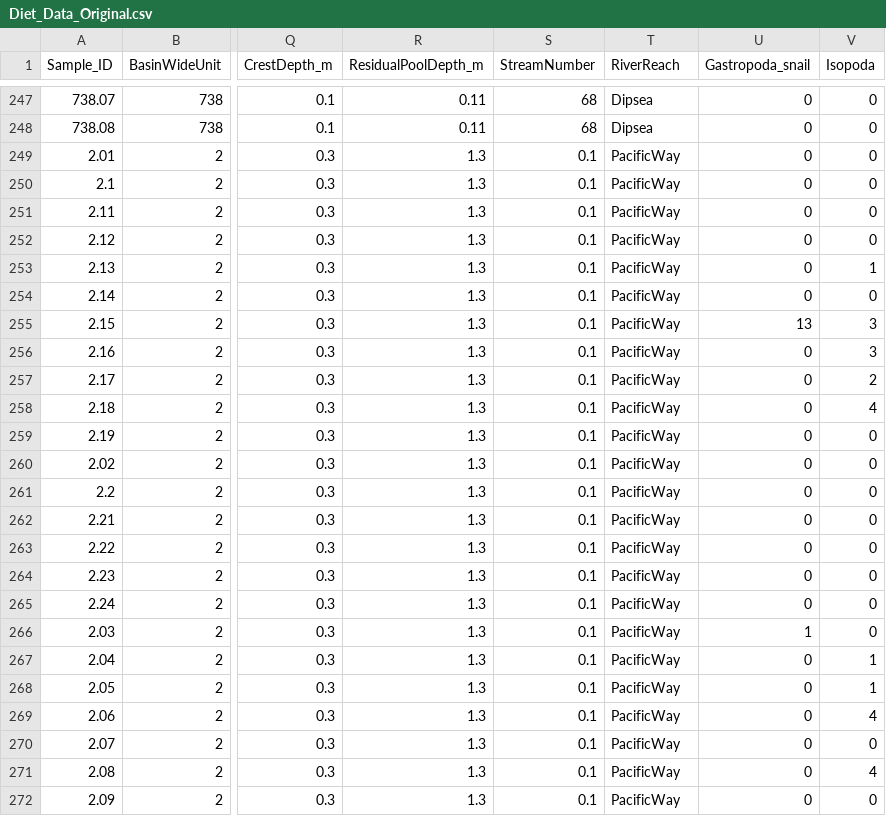
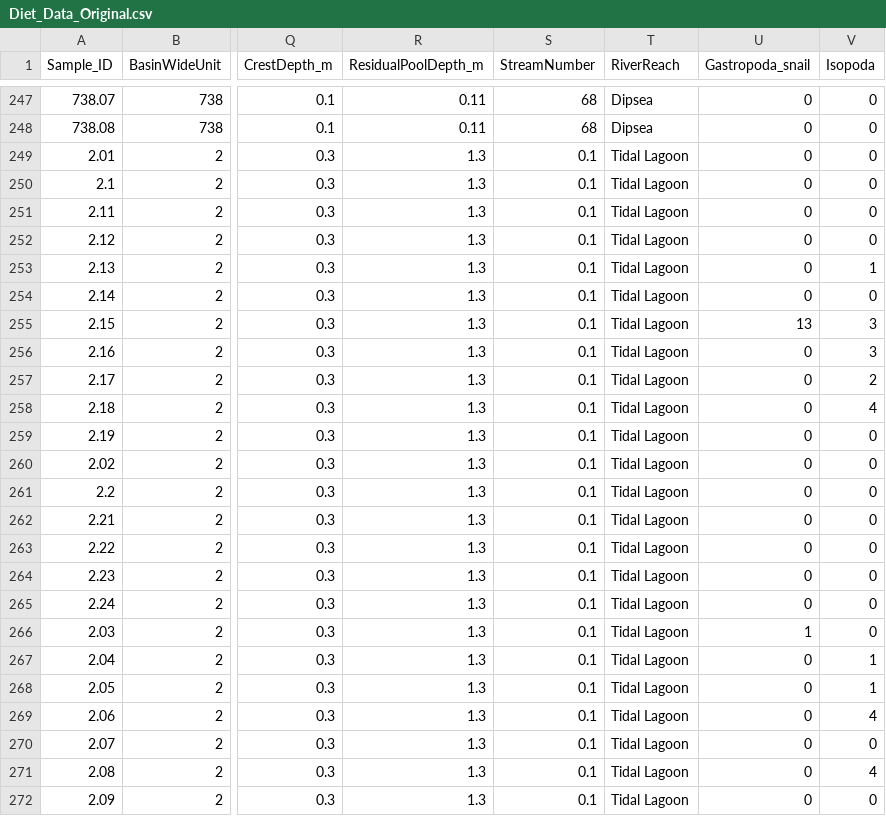
Before and after one commit to bbecker1000/salmon_diet, a CSV file: Data/Created_Data/Diet_Data_Original.csv, drawn as a sheet; only a part is shown, gaps mark what is left out; the diff covers the shown part only; the diff names each change by its address in the sheet, - before the commit and + after, or states it on an @@ line.

Commit message:
Added tidal lagoon sampling location 0 - 1 streamnumber

```diff
--- a/Data/Created_Data/Diet_Data_Original.csv
+++ b/Data/Created_Data/Diet_Data_Original.csv
-T249:T272 (RiverReach): PacificWay
+T249:T272 (RiverReach): Tidal Lagoon
```
Also changed, not shown: 7 edited cells elsewhere in this file, Data/Created_Data/Diet_Data_Raw.csv, Data/Created_Data/Diet_Data_Terrestrial_Or_Aquatic.csv, 2 other files.
